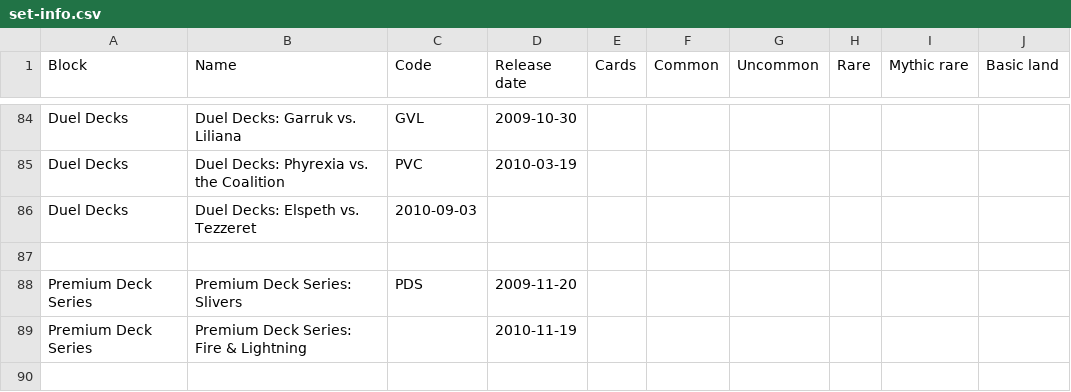
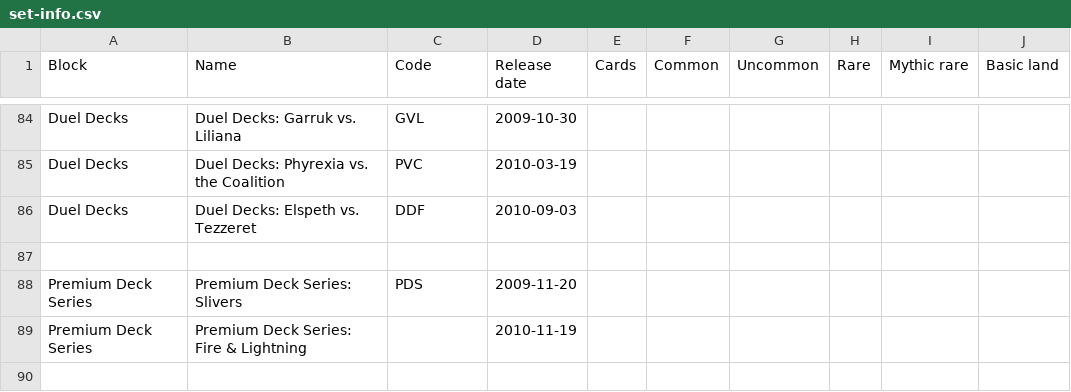
Before and after one commit to karmag/loa, a CSV file: data/indata/set-info.csv, drawn as a sheet; only a part is shown, gaps mark what is left out.

```diff
--- a/data/indata/set-info.csv
+++ b/data/indata/set-info.csv
@@ -85,3 +85,3 @@ Duel Decks,Duel Decks: Garruk vs. Liliana,GVL,2009-10-30,,,,,,
 Duel Decks,Duel Decks: Phyrexia vs. the Coalition,PVC,2010-03-19,,,,,,
-Duel Decks,Duel Decks: Elspeth vs. Tezzeret,2010-09-03,,,,,,
+Duel Decks,Duel Decks: Elspeth vs. Tezzeret,DDF,2010-09-03,,,,,,
 ,,,,,,,,,
```
Also changed, not shown: 2 other files.
